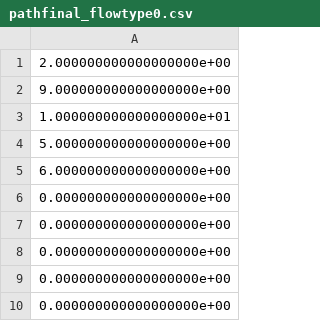
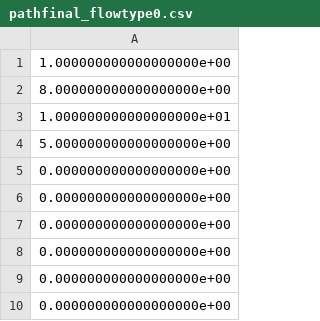
Before and after one commit to karthikdash/PacketLevel_Sim_Hetero, a CSV file: pathfinal_flowtype0.csv, drawn as a sheet.

```diff
--- a/pathfinal_flowtype0.csv
+++ b/pathfinal_flowtype0.csv
@@ -1,6 +1,6 @@
-2.000000000000000000e+00
-9.000000000000000000e+00
+1.000000000000000000e+00
+8.000000000000000000e+00
 1.000000000000000000e+01
 5.000000000000000000e+00
-6.000000000000000000e+00
+0.000000000000000000e+00
 0.000000000000000000e+00
```
Also changed, not shown: 1 other file.
